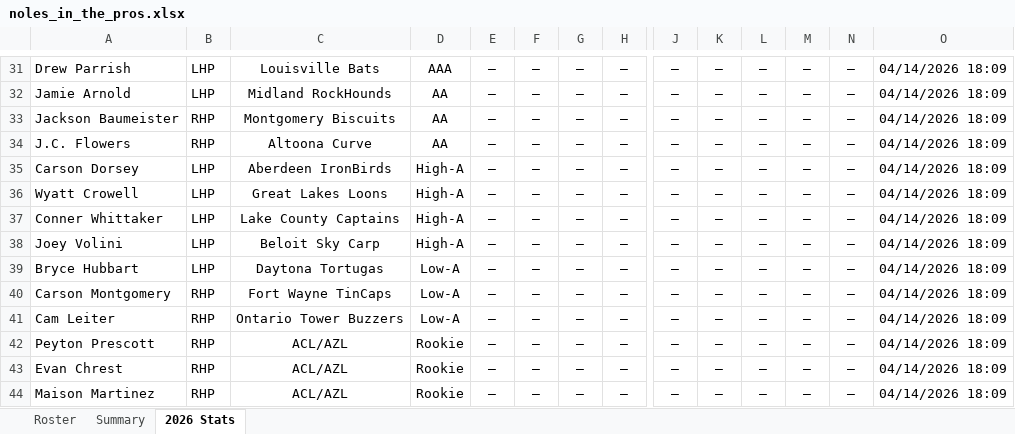
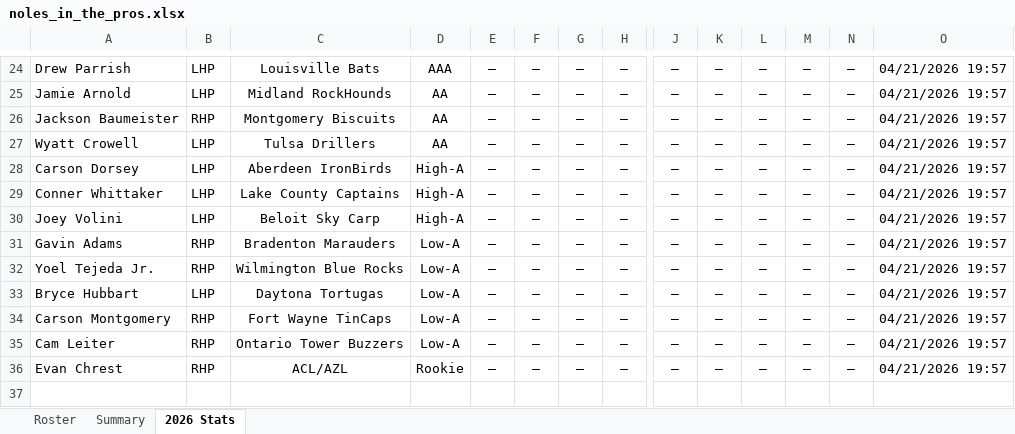
Before and after one commit to JohnVNoles/noles-in-the-show, an Excel workbook: noles_in_the_pros.xlsx, sheet 2026 Stats, drawn as a sheet; only a part is shown, gaps mark what is left out; values as stored, in another font and other column widths than the file's, no borders; removed rows and columns are numbered as before the commit, all else as after; rows hold the shown columns only; the diff covers the shown part only; the diff names each change by its address in the sheet, - before the commit and + after, or states it on an @@ line.

```diff
--- a/noles_in_the_pros.xlsx (sheet 2026 Stats)
+++ b/noles_in_the_pros.xlsx (sheet 2026 Stats)
-O24:O28: 04/14/2026 18:09
+O24:O28: 04/21/2026 19:57
-A27: J.C. Flowers
+A27: Wyatt Crowell
-B27: RHP
+B27: LHP
-C27: Altoona Curve
+C27: Tulsa Drillers
-row 36: Wyatt Crowell | LHP | Great Lakes Loons | High-A | — | — | — | — | — | — | — | — | — | 04/14/2026 18:09
-O29:O30: 04/14/2026 18:09
+O29:O30: 04/21/2026 19:57
+row 31: Gavin Adams | RHP | Bradenton Marauders | Low-A | — | — | — | — | — | — | — | — | — | 04/21/2026 19:57
+row 32: Yoel Tejeda Jr. | RHP | Wilmington Blue Rocks | Low-A | — | — | — | — | — | — | — | — | — | 04/21/2026 19:57
-O33:O35: 04/14/2026 18:09
+O33:O35: 04/21/2026 19:57
-row 42: Peyton Prescott | RHP | ACL/AZL | Rookie | — | — | — | — | — | — | — | — | — | 04/14/2026 18:09
-O36: 04/14/2026 18:09
+O36: 04/21/2026 19:57
-row 44: Maison Martinez | RHP | ACL/AZL | Rookie | — | — | — | — | — | — | — | — | — | 04/14/2026 18:09
```
Also changed, not shown: 7 removed rows and 18 edited cells elsewhere in this sheet, 2 other files.
